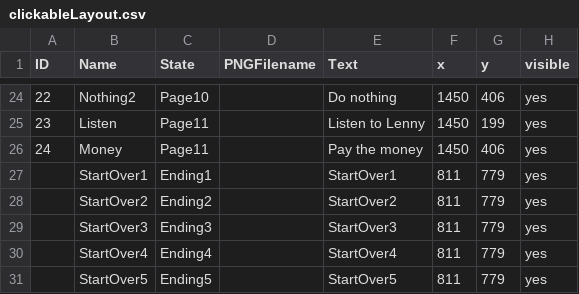
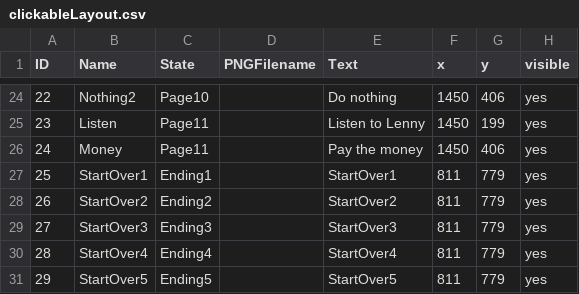
Before and after one commit to corndog-labs/Project-Three-Crother, a CSV file: data/clickableLayout.csv, drawn as a sheet; only a part is shown, gaps mark what is left out; the diff names each change by its address in the sheet, - before the commit and + after, or states it on an @@ line.

```diff
--- a/data/clickableLayout.csv
+++ b/data/clickableLayout.csv
-A27 (ID): (empty)
+A27 (ID): 25
-A28 (ID): (empty)
+A28 (ID): 26
-A29 (ID): (empty)
+A29 (ID): 27
-A30 (ID): (empty)
+A30 (ID): 28
-A31 (ID): (empty)
+A31 (ID): 29
```
Also changed, not shown: 20 other files.
